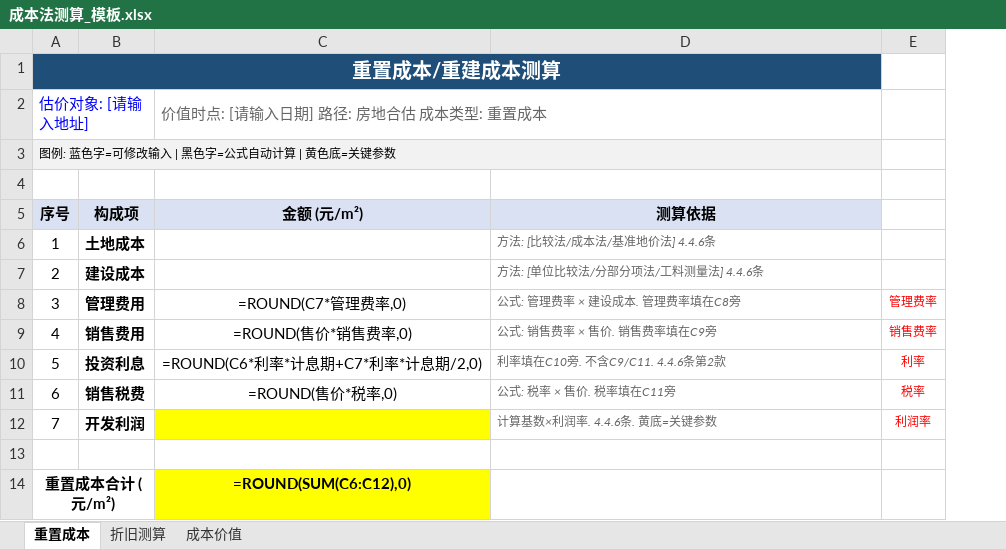
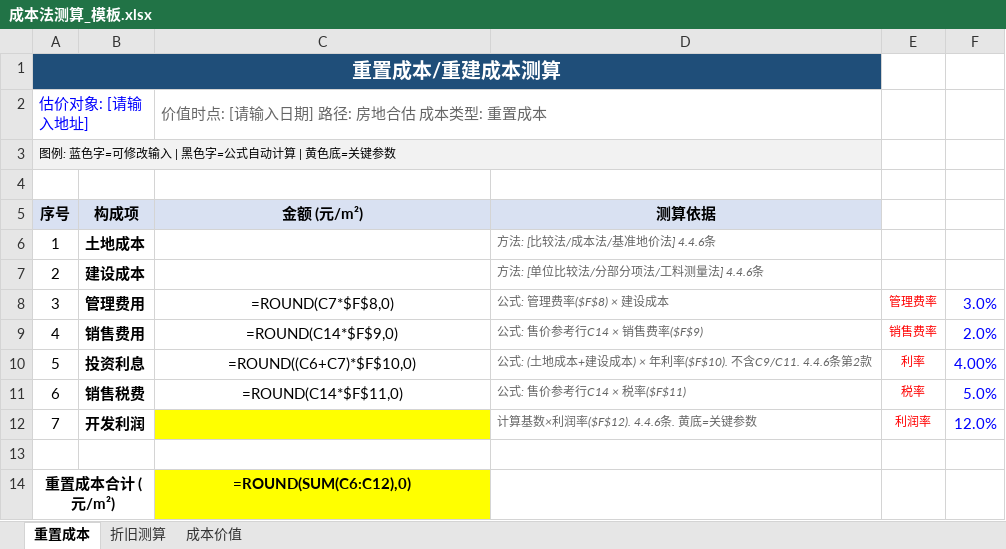
Before and after one commit to sunhe-8922/real-estate-appraisal-toolchain, an Excel workbook: outputs/templates/成本法测算_模板.xlsx, sheet 重置成本, drawn as a sheet; values as stored, in another font and other column widths than the file's, no borders; formulas without a stored value are shown as written; the diff names each change by its address in the sheet, - before the commit and + after, or states it on an @@ line.

```diff
--- a/outputs/templates/成本法测算_模板.xlsx (sheet 重置成本)
+++ b/outputs/templates/成本法测算_模板.xlsx (sheet 重置成本)
+column F, rows 8-12: 3.0% | 2.0% | 4.00% | 5.0% | 12.0%
-C8 (金额 (元/m²)): =ROUND(C7*管理费率,0)
+C8 (金额 (元/m²)): =ROUND(C7*$F$8,0)
-D8 (测算依据): 公式: 管理费率 × 建设成本. 管理费率填在C8旁
+D8 (测算依据): 公式: 管理费率($F$8) × 建设成本
-C9 (金额 (元/m²)): =ROUND(售价*销售费率,0)
+C9 (金额 (元/m²)): =ROUND(C14*$F$9,0)
-D9 (测算依据): 公式: 销售费率 × 售价. 销售费率填在C9旁
+D9 (测算依据): 公式: 售价参考行C14 × 销售费率($F$9)
-C10 (金额 (元/m²)): =ROUND(C6*利率*计息期+C7*利率*计息期/2,0)
+C10 (金额 (元/m²)): =ROUND((C6+C7)*$F$10,0)
-D10 (测算依据): 利率填在C10旁. 不含C9/C11. 4.4.6条第2款
+D10 (测算依据): 公式: (土地成本+建设成本) × 年利率($F$10). 不含C9/C11. 4.4.6条第2款
-C11 (金额 (元/m²)): =ROUND(售价*税率,0)
+C11 (金额 (元/m²)): =ROUND(C14*$F$11,0)
-D11 (测算依据): 公式: 税率 × 售价. 税率填在C11旁
+D11 (测算依据): 公式: 售价参考行C14 × 税率($F$11)
-D12 (测算依据): 计算基数×利润率. 4.4.6条. 黄底=关键参数
+D12 (测算依据): 计算基数×利润率($F$12). 4.4.6条. 黄底=关键参数
```
Also changed, not shown: outputs/templates/假设开发法测算_模板.xlsx, outputs/templates/收益法测算_模板.xlsx, 12 other files.
